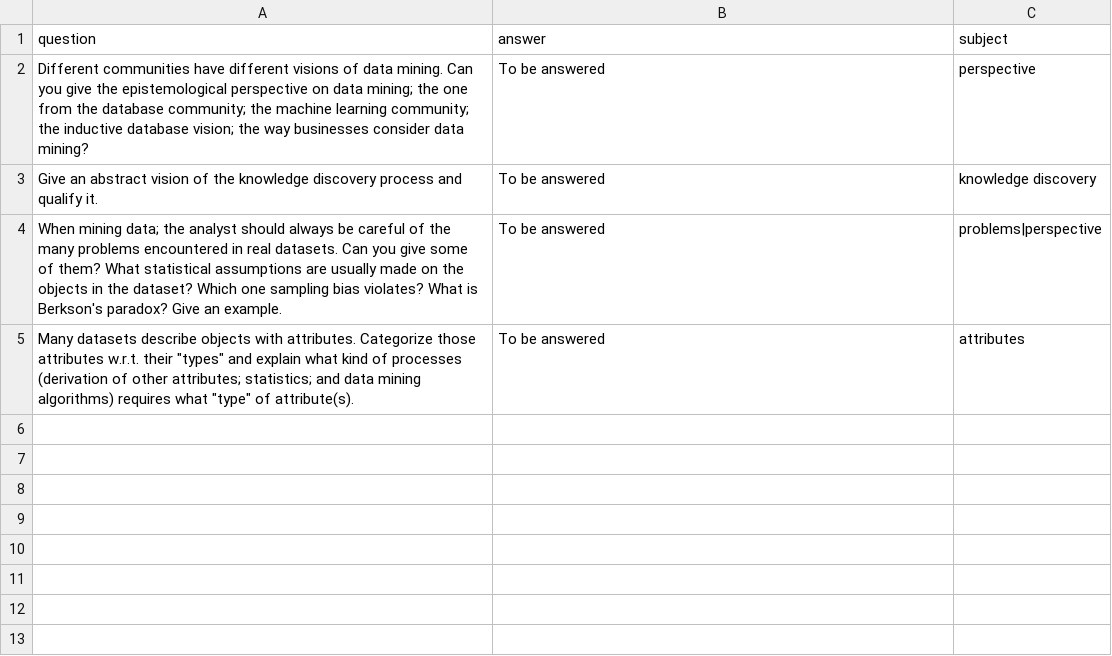
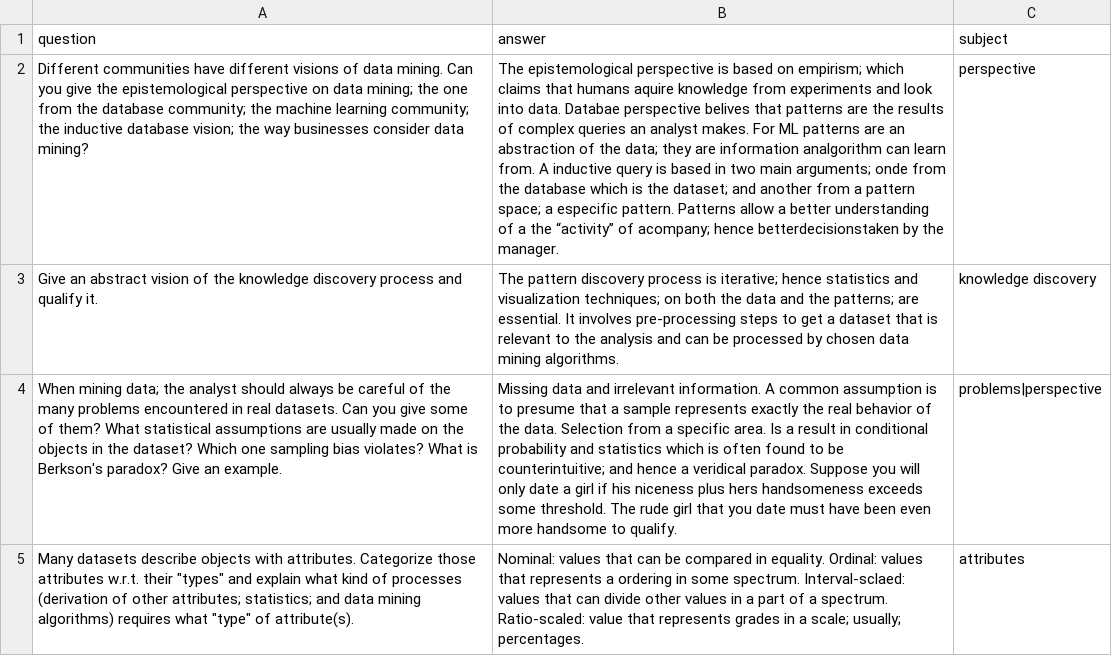
Before and after one commit to alvaro-rodrigues/MDA, a CSV file: questions/data.csv, drawn as a sheet; the diff names each change by its address in the sheet, - before the commit and + after, or states it on an @@ line.

Commit message:
Updated data

```diff
--- a/questions/data.csv
+++ b/questions/data.csv
-B2 (answer): To be answered
+B2 (answer): The epistemological perspective is based on empirism; which claims that humans aquire knowledge from experiments and look into data. Databae perspective belives that patterns are the results of complex queries an analyst makes. For ML patterns are an abstraction of the data; they are information analgorithm can learn from. A inductive query is based in two main arguments; onde from the database which is the dataset; and another from a pattern space; a especific pattern. Patterns allow a better understanding of a the “activity” of acompany; hence betterdecisionstaken by the manager.
-B3 (answer): To be answered
+B3 (answer): The pattern discovery process is iterative; hence statistics and visualization techniques; on both the data and the patterns; are essential. It involves pre-processing steps to get a dataset that is relevant to the analysis and can be processed by chosen data mining algorithms.
-B4 (answer): To be answered
+B4 (answer): Missing data and irrelevant information. A common assumption is to presume that a sample represents exactly the real behavior of the data. Selection from a specific area. Is a result in conditional probability and statistics which is often found to be counterintuitive; and hence a veridical paradox. Suppose you will only date a girl if his niceness plus hers handsomeness exceeds some threshold. The rude girl that you date must have been even more handsome to qualify.
-B5 (answer): To be answered
+B5 (answer): Nominal: values that can be compared in equality. Ordinal: values that represents a ordering in some spectrum. Interval-sclaed: values that can divide other values in a part of a spectrum. Ratio-scaled: value that represents grades in a scale; usually; percentages.
```
